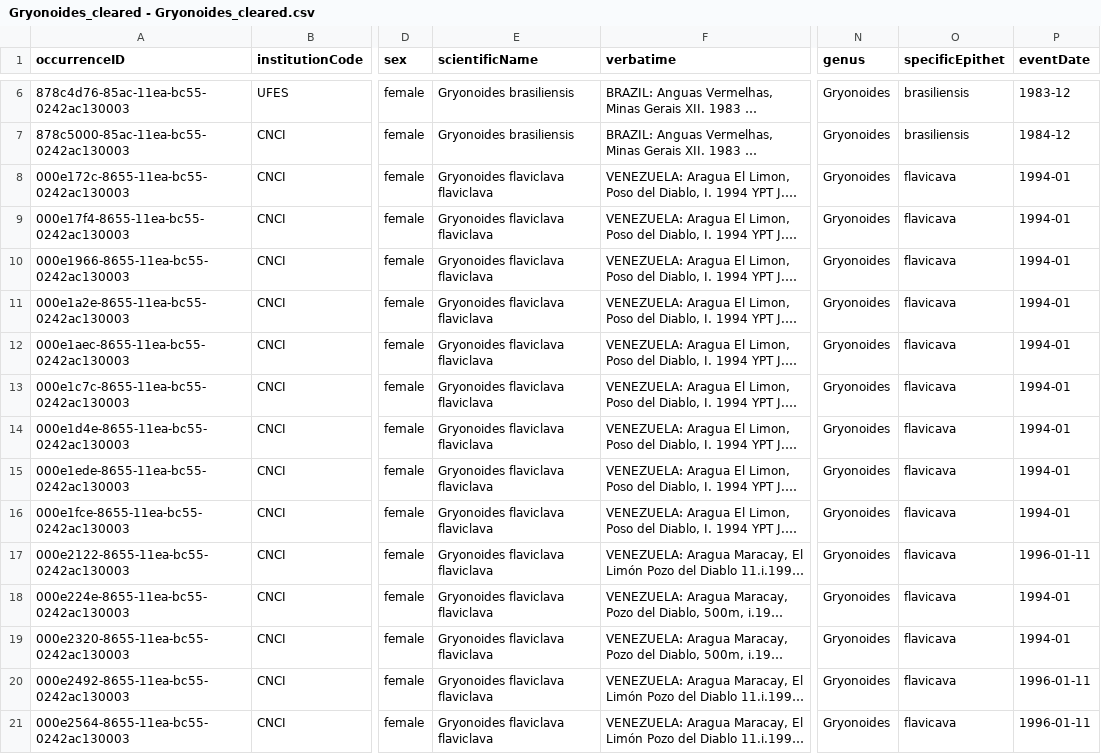
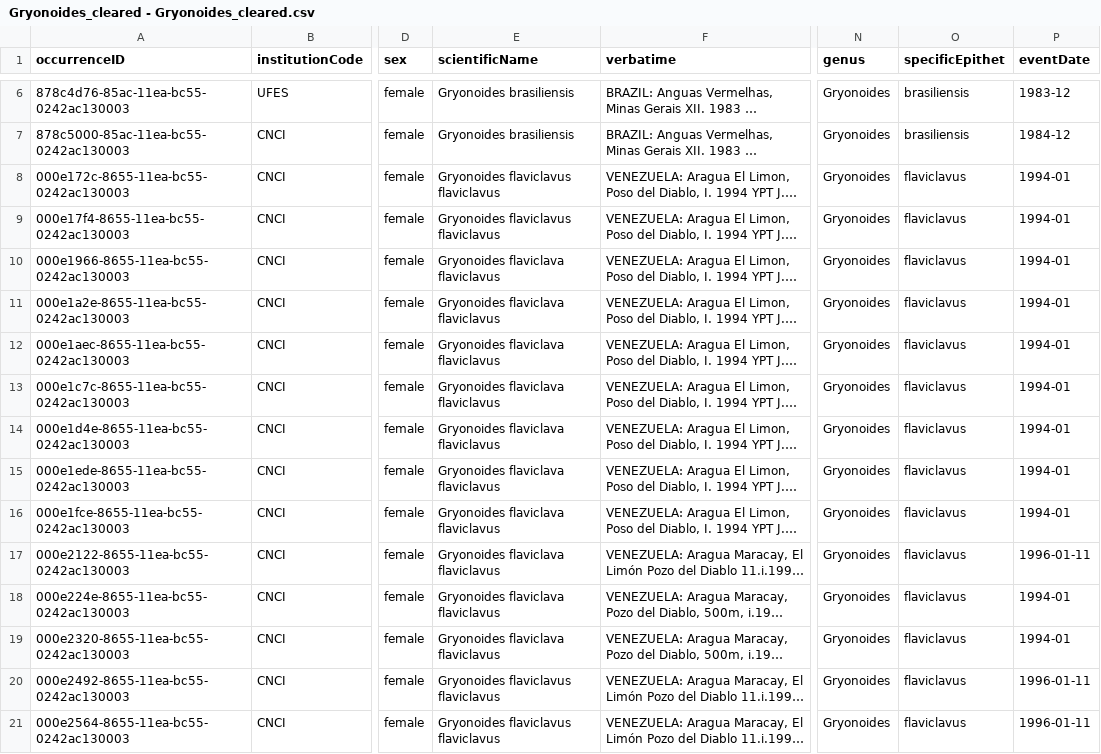
Before and after one commit to teleaslamellatus/Review-of-Gryonoides, a CSV file: Gryonoides_cleared - Gryonoides_cleared.csv, drawn as a sheet; only a part is shown, gaps mark what is left out; long unchanged cells end in …; the diff covers the shown part only; the diff names each change by its address in the sheet, - before the commit and + after, or states it on an @@ line.

Commit message:
Update Gryonoides_cleared - Gryonoides_cleared.csv
flaviclava to flaviclavus

```diff
--- a/Gryonoides_cleared - Gryonoides_cleared.csv
+++ b/Gryonoides_cleared - Gryonoides_cleared.csv
-E8:E9 (scientificName): Gryonoides flaviclava flaviclava
+E8:E9 (scientificName): Gryonoides flaviclavus flaviclavus
-O8:O21 (specificEpithet): flavicava
+O8:O21 (specificEpithet): flaviclavus
-E10:E19 (scientificName): Gryonoides flaviclava flaviclava
+E10:E19 (scientificName): Gryonoides flaviclava flaviclavus
-E20:E21 (scientificName): Gryonoides flaviclava flaviclava
+E20:E21 (scientificName): Gryonoides flaviclavus flaviclavus
```
Also changed, not shown: 90 edited cells elsewhere in this file.
